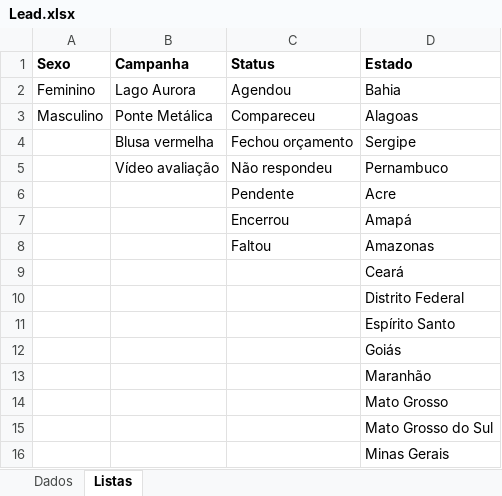
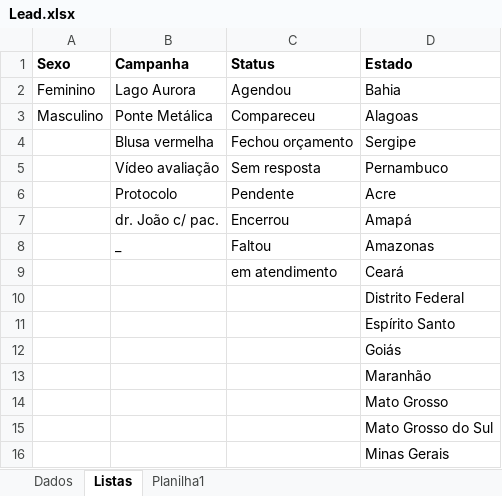
Before and after one commit to floquinho2024/floquinho2024, an Excel workbook: Lead.xlsx, sheet Listas, drawn as a sheet; only a part is shown; values as stored, in another font and other column widths than the file's, no borders; table styles not drawn; the diff names each change by its address in the sheet, - before the commit and + after, or states it on an @@ line.

```diff
--- a/Lead.xlsx (sheet Listas)
+++ b/Lead.xlsx (sheet Listas)
+sheet tab: Planilha1
-C5 (Status): Não respondeu
+C5 (Status): Sem resposta
-B6 (Campanha): (empty)
+B6 (Campanha): Protocolo
-B7 (Campanha): (empty)
+B7 (Campanha): dr. João c/ pac.
-B8 (Campanha): (empty)
+B8 (Campanha): _
-C9 (Status): (empty)
+C9 (Status): em atendimento
```
Also changed, not shown: sheet Dados.
